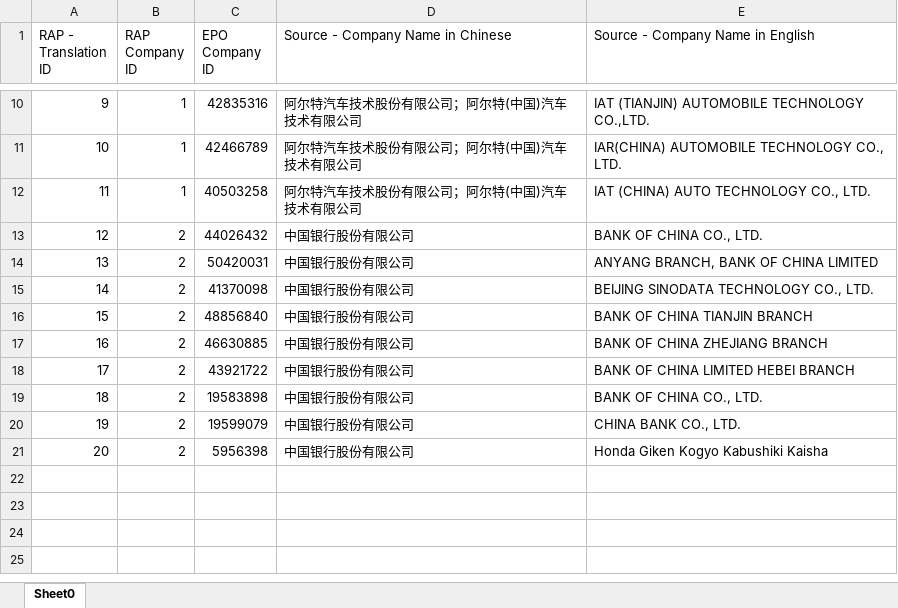
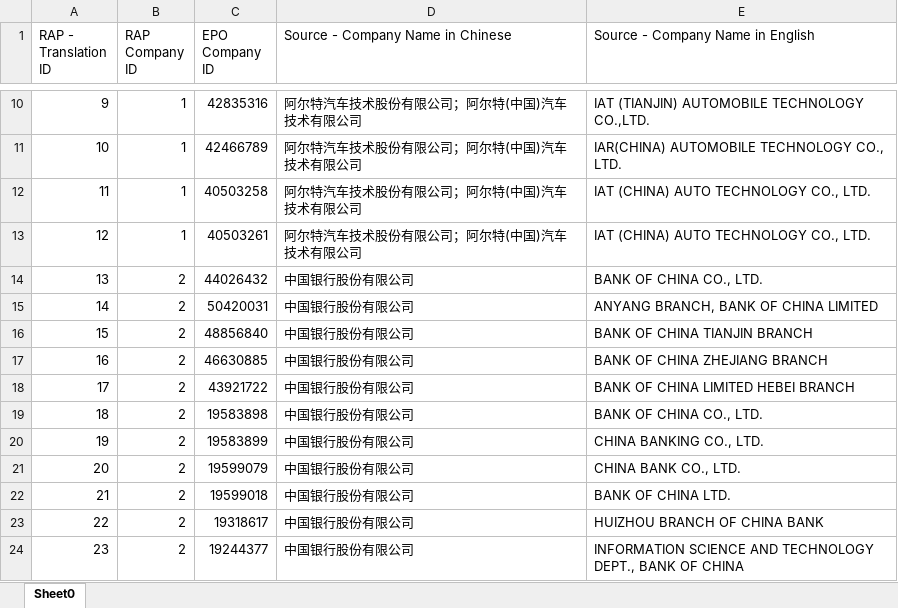
Before and after one commit to zxg618/CitationSearch, an Excel workbook: company_translation.xlsx, sheet Sheet0, drawn as a sheet; only a part is shown, gaps mark what is left out; values as stored, in another font and other column widths than the file's, no borders; removed rows and columns are numbered as before the commit, all else as after; the diff names each change by its address in the sheet, - before the commit and + after, or states it on an @@ line.

```diff
--- a/company_translation.xlsx (sheet Sheet0)
+++ b/company_translation.xlsx (sheet Sheet0)
+row 13: 12 | 1 | 40503261 | 阿尔特汽车技术股份有限公司；阿尔特(中国)汽车技术有限公司 | IAT (CHINA) AUTO TECHNOLOGY CO., LTD.
@@ column A (RAP - Translation ID) renumbered between rows 14 and 23 @@
-row 15: 14 | 2 | 41370098 | 中国银行股份有限公司 | BEIJING SINODATA TECHNOLOGY CO., LTD.
+row 20: 19 | 2 | 19583899 | 中国银行股份有限公司 | CHINA BANKING CO., LTD.
+row 22: 21 | 2 | 19599018 | 中国银行股份有限公司 | BANK OF CHINA LTD.
-C23 (EPO Company ID): 5956398
+C23 (EPO Company ID): 19318617
-E23 (Source - Company Name in English): Honda Giken Kogyo Kabushiki Kaisha
+E23 (Source - Company Name in English): HUIZHOU BRANCH OF CHINA BANK
+row 24: 23 | 2 | 19244377 | 中国银行股份有限公司 | INFORMATION SCIENCE AND TECHNOLOGY DEPT., BANK OF CHINA
```
Also changed, not shown: citations.xlsx, companies.xlsx, 18 other files.
